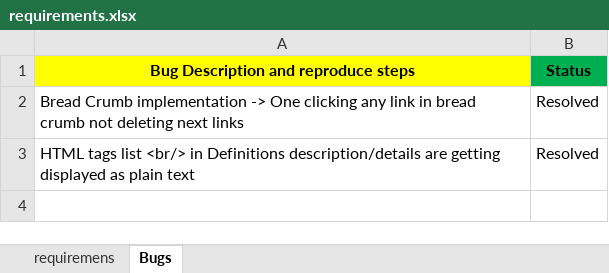
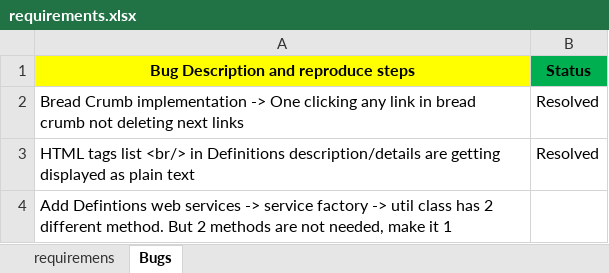
Before and after one commit to GDivya111/Cerebro, an Excel workbook: requirements/requirements.xlsx, sheet Bugs, drawn as a sheet; values as stored, in another font and other column widths than the file's, no borders; the diff names each change by its address in the sheet, - before the commit and + after, or states it on an @@ line.

```diff
--- a/requirements/requirements.xlsx (sheet Bugs)
+++ b/requirements/requirements.xlsx (sheet Bugs)
+row 4: Add Defintions web services -> service factory -> util class has 2 different method. But 2 methods are not needed, make it 1
```
Also changed, not shown: sheet requiremens, 13 other files.
